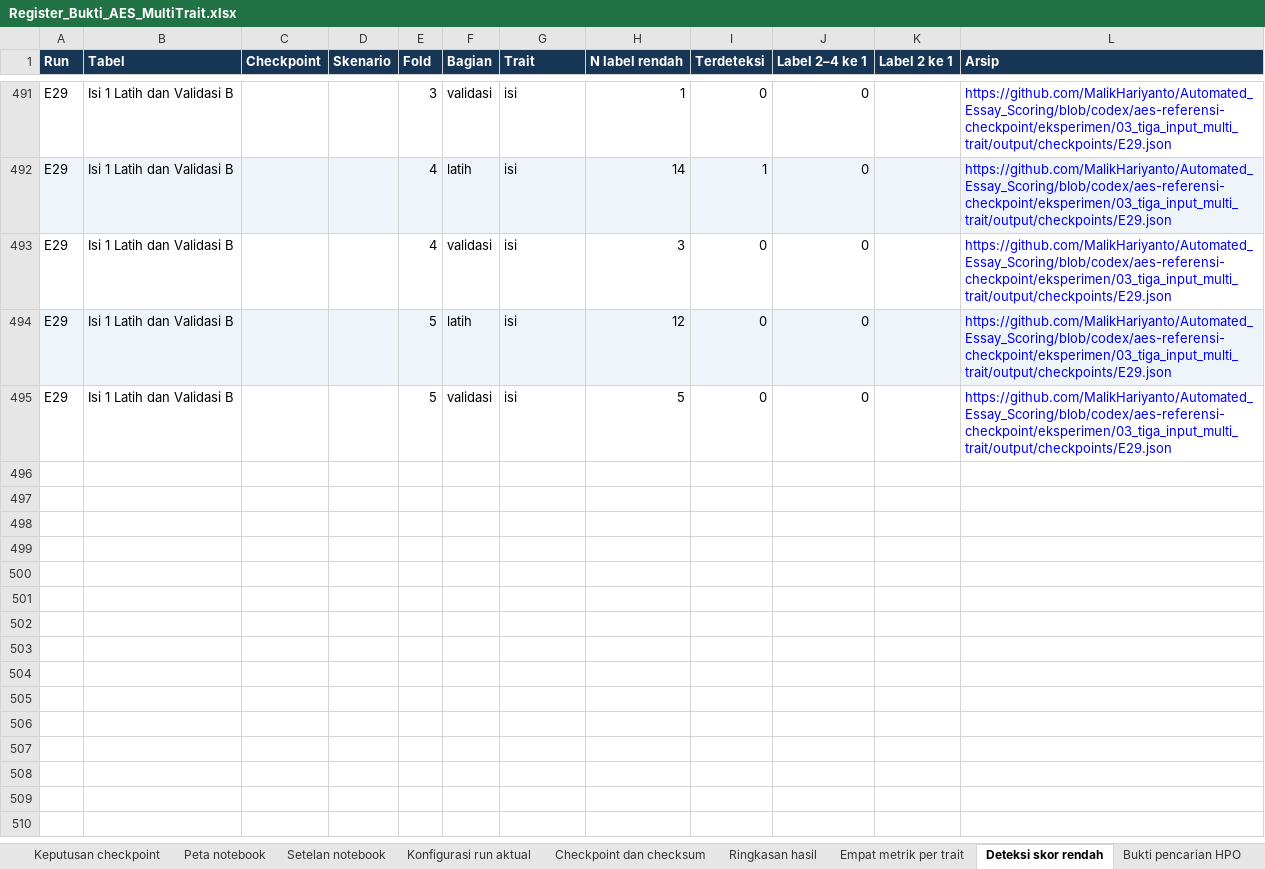
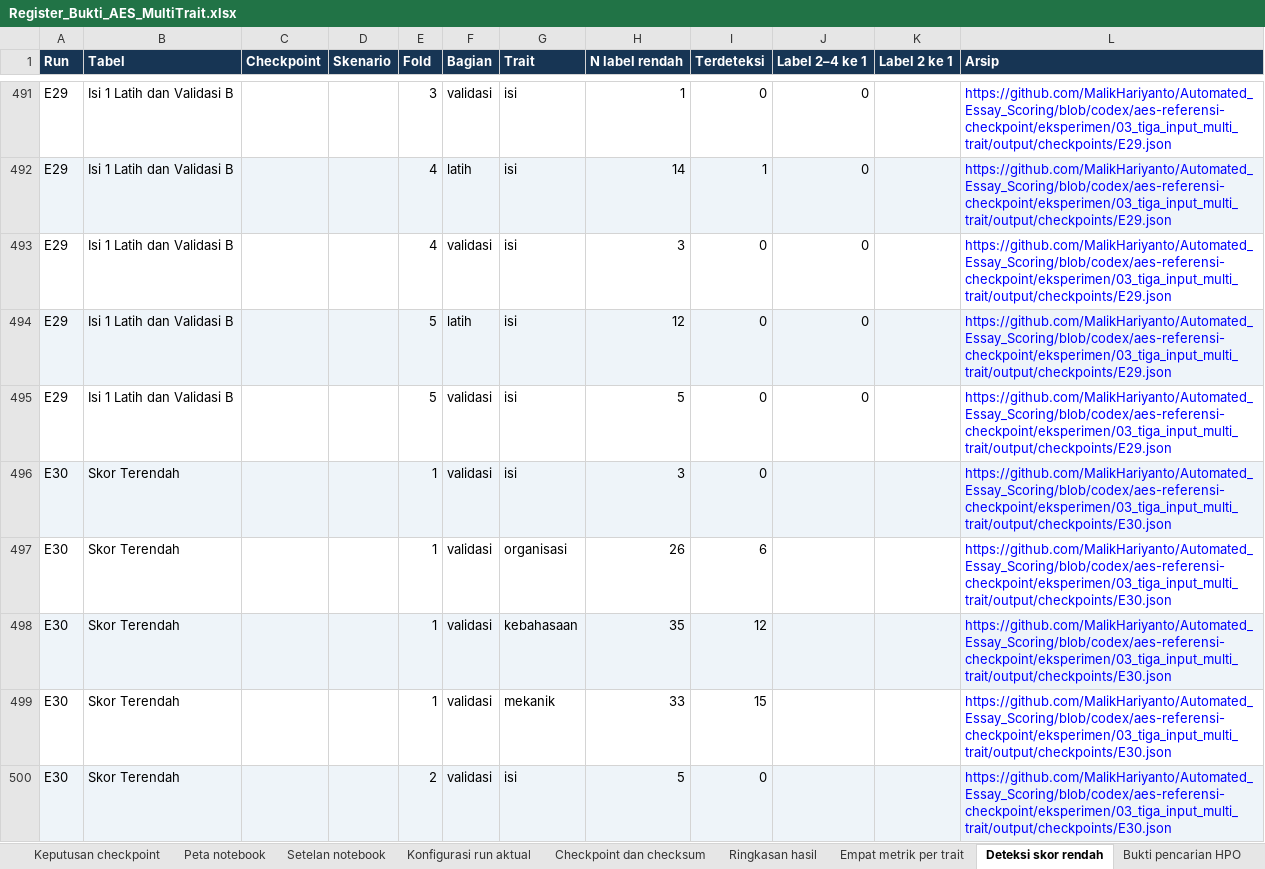
Before and after one commit to MalikHariyanto/Automated_Essay_Scoring, an Excel workbook: docs/skripsi/Register_Bukti_AES_MultiTrait.xlsx, sheet Deteksi skor rendah, drawn as a sheet; only a part is shown, gaps mark what is left out; values as stored, in another font and other column widths than the file's, no borders; the diff covers the shown part only; the diff names each change by its address in the sheet, - before the commit and + after, or states it on an @@ line.

```diff
--- a/docs/skripsi/Register_Bukti_AES_MultiTrait.xlsx (sheet Deteksi skor rendah)
+++ b/docs/skripsi/Register_Bukti_AES_MultiTrait.xlsx (sheet Deteksi skor rendah)
+row 496: E30 | Skor Terendah |  |  | 1 | validasi | isi | 3 | 0 |  |  | https://github.com/MalikHariyanto/Automated_Essay_Scoring/blob/codex/aes-referensi-checkpoint/eksperimen/03_tiga_input_multi_trait/output/checkpoints/E30.json
+row 497: E30 | Skor Terendah |  |  | 1 | validasi | organisasi | 26 | 6 |  |  | https://github.com/MalikHariyanto/Automated_Essay_Scoring/blob/codex/aes-referensi-checkpoint/eksperimen/03_tiga_input_multi_trait/output/checkpoints/E30.json
+row 498: E30 | Skor Terendah |  |  | 1 | validasi | kebahasaan | 35 | 12 |  |  | https://github.com/MalikHariyanto/Automated_Essay_Scoring/blob/codex/aes-referensi-checkpoint/eksperimen/03_tiga_input_multi_trait/output/checkpoints/E30.json
+row 499: E30 | Skor Terendah |  |  | 1 | validasi | mekanik | 33 | 15 |  |  | https://github.com/MalikHariyanto/Automated_Essay_Scoring/blob/codex/aes-referensi-checkpoint/eksperimen/03_tiga_input_multi_trait/output/checkpoints/E30.json
+row 500: E30 | Skor Terendah |  |  | 2 | validasi | isi | 5 | 0 |  |  | https://github.com/MalikHariyanto/Automated_Essay_Scoring/blob/codex/aes-referensi-checkpoint/eksperimen/03_tiga_input_multi_trait/output/checkpoints/E30.json
```
Also changed, not shown: 37 added rows elsewhere in this sheet, sheet Konfigurasi run aktual, sheet Empat metrik per trait, sheet Ringkasan hasil, sheet Checkpoint dan checksum, sheet Keputusan checkpoint, sheet Keputusan dan inisiasi, 1 more sheet, 6 other files.
